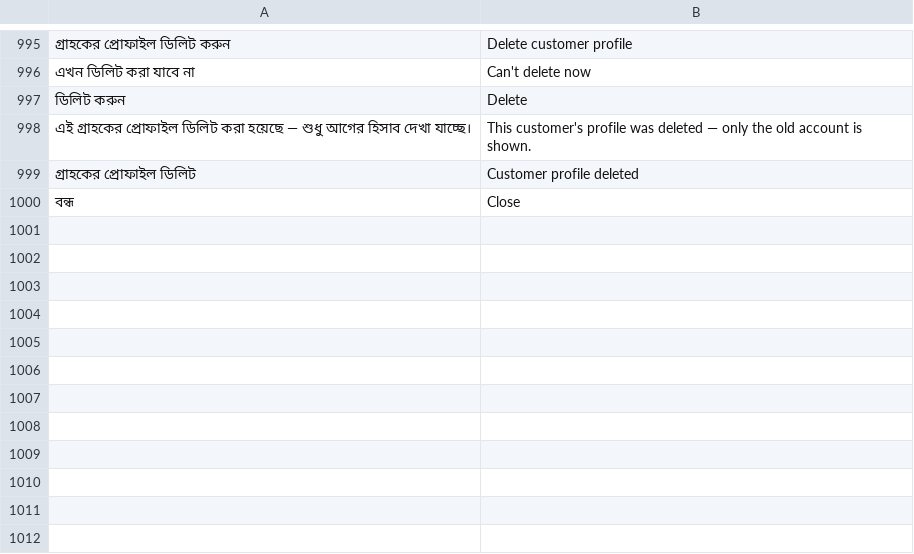
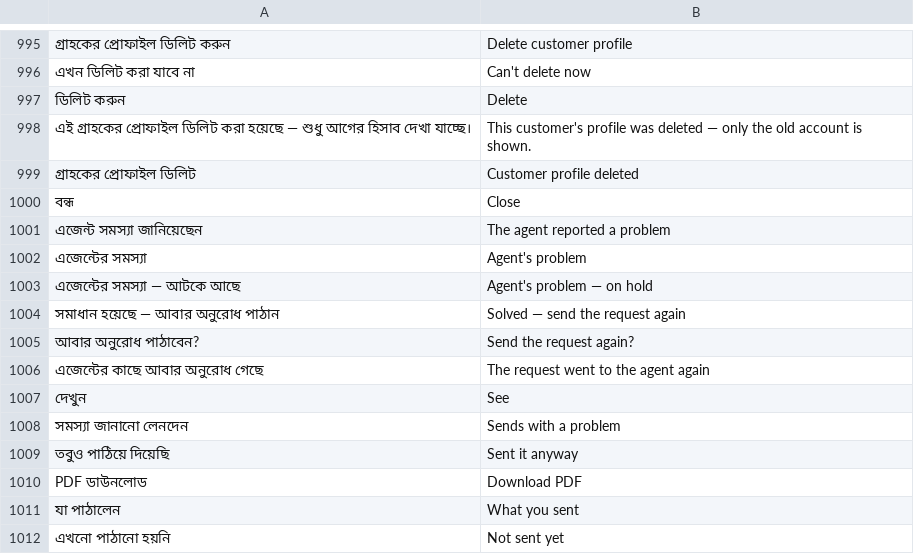
Before and after one commit to iamsaifsaiful/digital_brain, a TSV file: tool/en.tsv, drawn as a sheet; only a part is shown, gaps mark what is left out; the diff names each change by its address in the sheet, - before the commit and + after, or states it on an @@ line.

```diff
--- a/tool/en.tsv
+++ b/tool/en.tsv
+row 1001: এজেন্ট সমস্যা জানিয়েছেন | The agent reported a problem
+row 1002: এজেন্টের সমস্যা | Agent's problem
+row 1003: এজেন্টের সমস্যা — আটকে আছে | Agent's problem — on hold
+row 1004: সমাধান হয়েছে — আবার অনুরোধ পাঠান | Solved — send the request again
+row 1005: আবার অনুরোধ পাঠাবেন? | Send the request again?
+row 1006: এজেন্টের কাছে আবার অনুরোধ গেছে | The request went to the agent again
+row 1007: দেখুন | See
+row 1008: সমস্যা জানানো লেনদেন | Sends with a problem
+row 1009: তবুও পাঠিয়ে দিয়েছি | Sent it anyway
+row 1010: PDF ডাউনলোড | Download PDF
+row 1011: যা পাঠালেন | What you sent
+row 1012: এখনো পাঠানো হয়নি | Not sent yet
```
Also changed, not shown: 14 other files.
